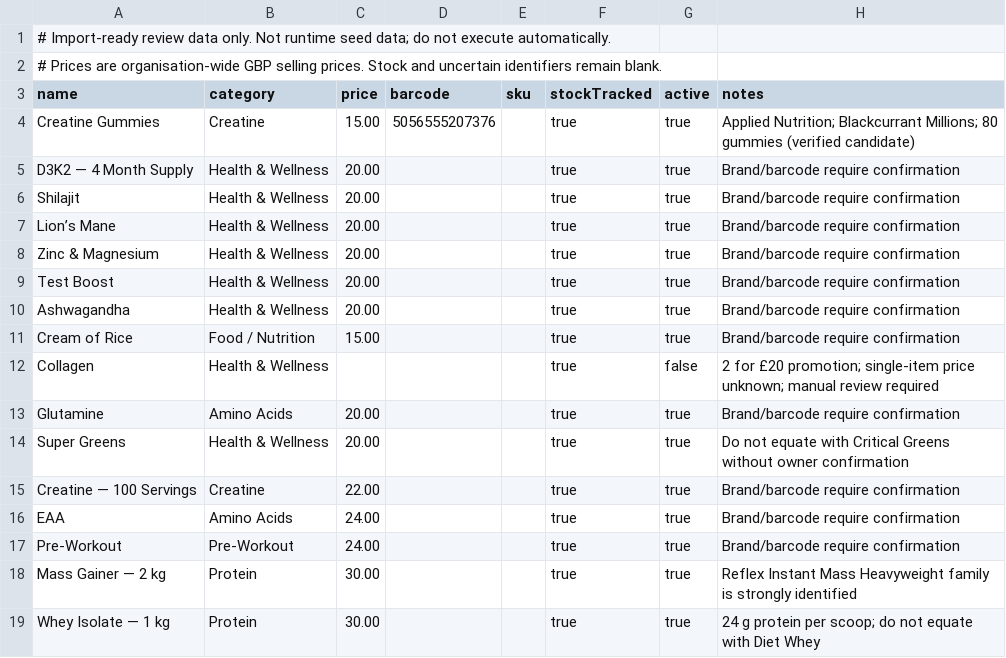
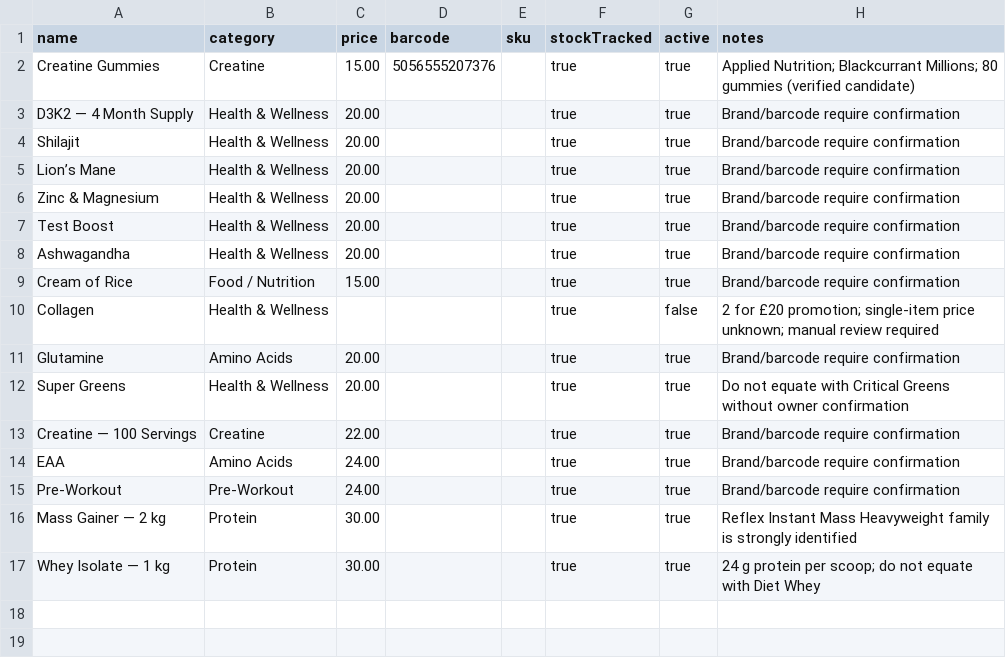
Before and after one commit to pjgray1688-creator/-the-road-to-12, a CSV file: docs/madhouse-catalogue-demo.csv, drawn as a sheet; the diff names each change by its address in the sheet, - before the commit and + after, or states it on an @@ line.

```diff
--- a/docs/madhouse-catalogue-demo.csv
+++ b/docs/madhouse-catalogue-demo.csv
-row 1: # Import-ready review data only. Not runtime seed data; do not execute automatically.
-row 2: # Prices are organisation-wide GBP selling prices. Stock and uncertain identifiers remain blank.
```
Also changed, not shown: 2 other files.
